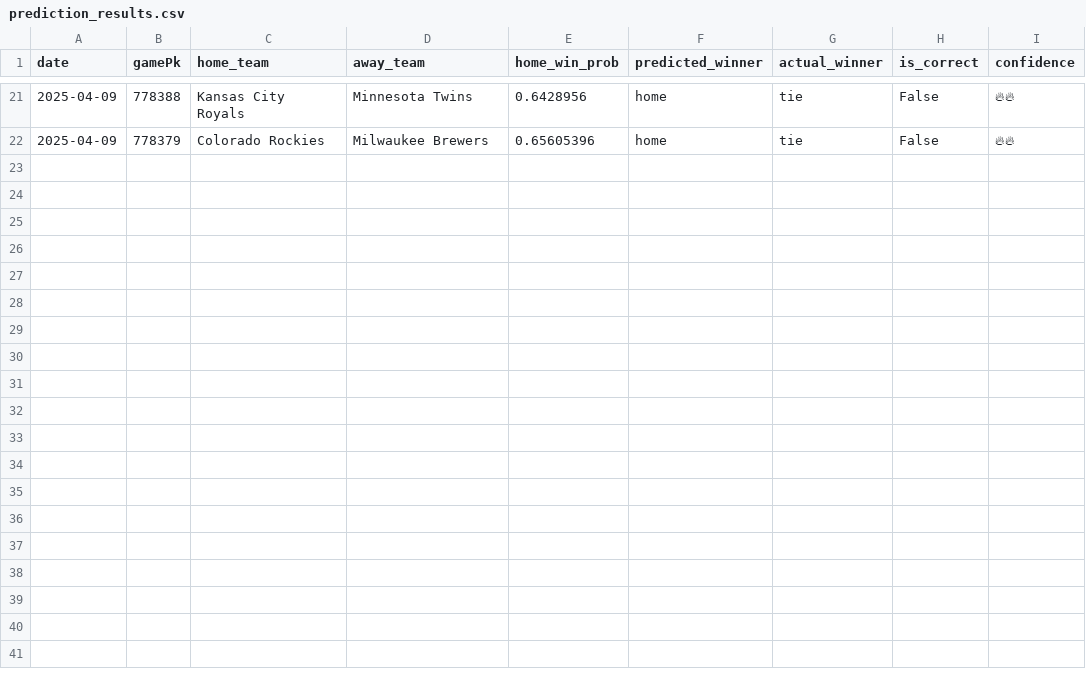
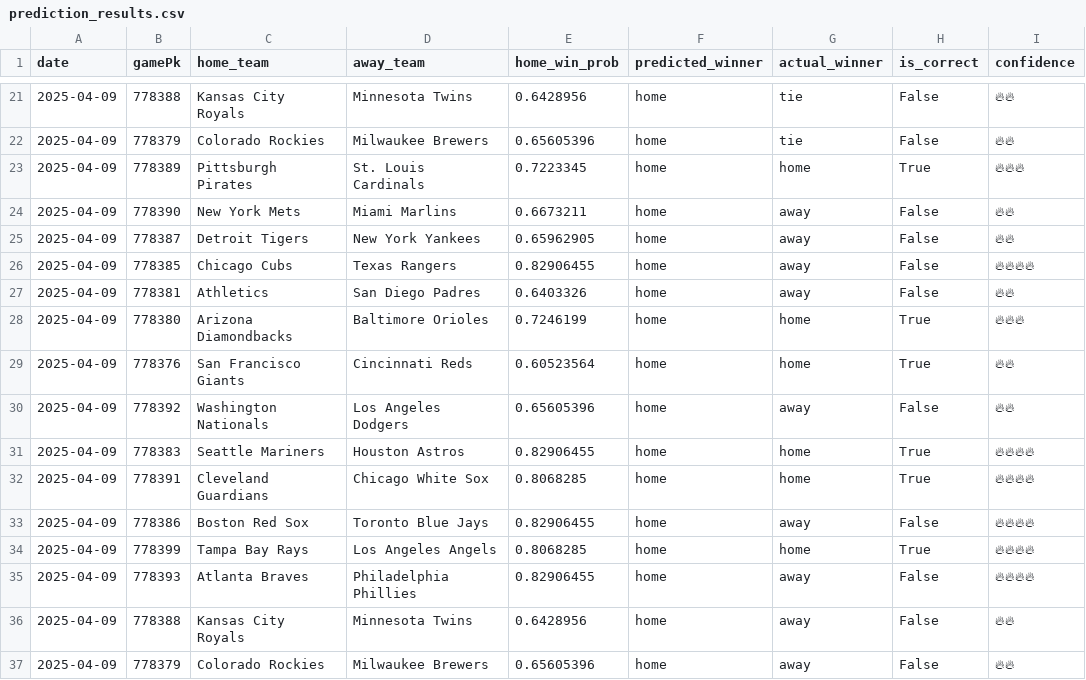
Before and after one commit to radgator13/mlb_model_v3, a CSV file: prediction_results.csv, drawn as a sheet; only a part is shown, gaps mark what is left out.

Commit message:
✅ Backfilled actual results for 2025-04-09

```diff
--- a/prediction_results.csv
+++ b/prediction_results.csv
@@ -22 +22,16 @@ date,gamePk,home_team,away_team,home_win_prob,predicted_winner,actual_winner,is_
 2025-04-09,778379,Colorado Rockies,Milwaukee Brewers,0.65605396,home,tie,False,🔥🔥
+2025-04-09,778389,Pittsburgh Pirates,St. Louis Cardinals,0.7223345,home,home,True,🔥🔥🔥
+2025-04-09,778390,New York Mets,Miami Marlins,0.6673211,home,away,False,🔥🔥
+2025-04-09,778387,Detroit Tigers,New York Yankees,0.65962905,home,away,False,🔥🔥
+2025-04-09,778385,Chicago Cubs,Texas Rangers,0.82906455,home,away,False,🔥🔥🔥🔥
+2025-04-09,778381,Athletics,San Diego Padres,0.6403326,home,away,False,🔥🔥
+2025-04-09,778380,Arizona Diamondbacks,Baltimore Orioles,0.7246199,home,home,True,🔥🔥🔥
+2025-04-09,778376,San Francisco Giants,Cincinnati Reds,0.60523564,home,home,True,🔥🔥
+2025-04-09,778392,Washington Nationals,Los Angeles Dodgers,0.65605396,home,away,False,🔥🔥
+2025-04-09,778383,Seattle Mariners,Houston Astros,0.82906455,home,home,True,🔥🔥🔥🔥
+2025-04-09,778391,Cleveland Guardians,Chicago White Sox,0.8068285,home,home,True,🔥🔥🔥🔥
+2025-04-09,778386,Boston Red Sox,Toronto Blue Jays,0.82906455,home,away,False,🔥🔥🔥🔥
+2025-04-09,778399,Tampa Bay Rays,Los Angeles Angels,0.8068285,home,home,True,🔥🔥🔥🔥
+2025-04-09,778393,Atlanta Braves,Philadelphia Phillies,0.82906455,home,away,False,🔥🔥🔥🔥
+2025-04-09,778388,Kansas City Royals,Minnesota Twins,0.6428956,home,away,False,🔥🔥
+2025-04-09,778379,Colorado Rockies,Milwaukee Brewers,0.65605396,home,away,False,🔥🔥
```
